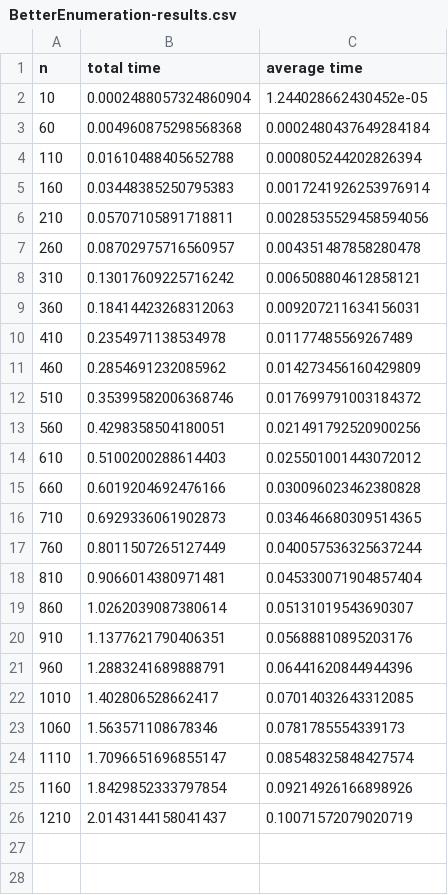
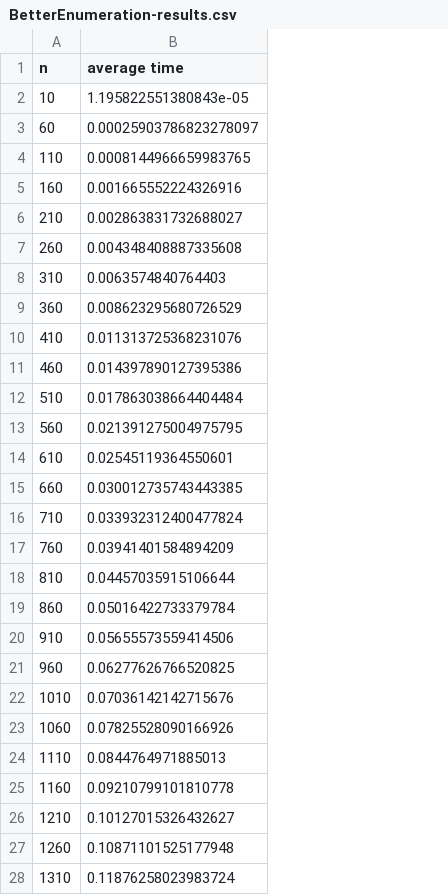
Before and after one commit to sshillyer/cs325-p1, a CSV file: BetterEnumeration-results.csv, drawn as a sheet; only a part is shown; removed rows and columns are numbered as before the commit, all else as after; the diff covers the shown part only; the diff names each change by its address in the sheet, - before the commit and + after, or states it on an @@ line.

```diff
--- a/BetterEnumeration-results.csv
+++ b/BetterEnumeration-results.csv
-column B (total time), rows 2-26: 0.0002488057324860904 | 0.004960875298568368 | 0.01610488405652788 | 0.03448385250795383 | 0.05707105891718811 | 0.08702975716560957 | 0.13017609225716242 | 0.18414423268312063 | 0.2354971138534978 | 0.2854691232085962 | 0.35399582006368746 | 0.4298358504180051 | 0.5100200288614403 | 0.6019204692476166 | 0.6929336061902873 | 0.8011507265127449 | 0.9066014380971481 | 1.0262039087380614 | 1.1377621790406351 | 1.2883241689888791 | 1.402806528662417 | 1.563571108678346 | 1.7096651696855147 | 1.8429852333797854 | 2.0143144158041437
-B2 (average time): 1.244028662430452e-05
+B2 (average time): 1.195822551380843e-05
-B3 (average time): 0.0002480437649284184
+B3 (average time): 0.00025903786823278097
-B4 (average time): 0.000805244202826394
+B4 (average time): 0.0008144966659983765
-B5 (average time): 0.0017241926253976914
+B5 (average time): 0.001665552224326916
-B6 (average time): 0.0028535529458594056
+B6 (average time): 0.002863831732688027
-B7 (average time): 0.004351487858280478
+B7 (average time): 0.004348408887335608
-B8 (average time): 0.006508804612858121
+B8 (average time): 0.0063574840764403
-B9 (average time): 0.009207211634156031
+B9 (average time): 0.008623295680726529
-B10 (average time): 0.01177485569267489
+B10 (average time): 0.011313725368231076
-B11 (average time): 0.014273456160429809
+B11 (average time): 0.014397890127395386
-B12 (average time): 0.017699791003184372
+B12 (average time): 0.017863038664404484
-B13 (average time): 0.021491792520900256
+B13 (average time): 0.021391275004975795
-B14 (average time): 0.025501001443072012
+B14 (average time): 0.02545119364550601
-B15 (average time): 0.030096023462380828
+B15 (average time): 0.030012735743443385
-B16 (average time): 0.034646680309514365
+B16 (average time): 0.033932312400477824
-B17 (average time): 0.040057536325637244
+B17 (average time): 0.03941401584894209
-B18 (average time): 0.045330071904857404
+B18 (average time): 0.04457035915106644
-B19 (average time): 0.05131019543690307
+B19 (average time): 0.05016422733379784
-B20 (average time): 0.05688810895203176
+B20 (average time): 0.05655573559414506
-B21 (average time): 0.06441620844944396
+B21 (average time): 0.06277626766520825
-B22 (average time): 0.07014032643312085
+B22 (average time): 0.07036142142715676
-B23 (average time): 0.0781785554339173
+B23 (average time): 0.07825528090166926
-B24 (average time): 0.08548325848427574
+B24 (average time): 0.0844764971885013
-B25 (average time): 0.09214926166898926
+B25 (average time): 0.09210799101810778
-B26 (average time): 0.10071572079020719
+B26 (average time): 0.10127015326432627
+row 27: 1260 | 0.10871101525177948
+row 28: 1310 | 0.11876258023983724
```
Also changed, not shown: 23 added rows elsewhere in this file, DivideAndConquer-results.csv, Enumeration-results.csv, 6 other files.
